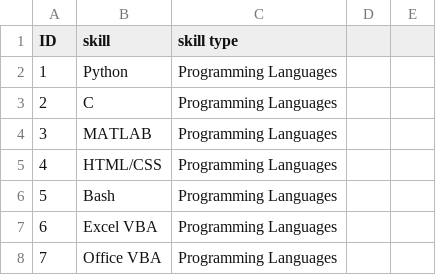
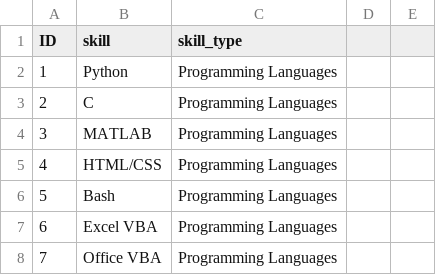
Before and after one commit to Khayrulbuet13/KnowKhayrul, a CSV file: data/skills.csv, drawn as a sheet; only a part is shown.

Commit message:
fixed skill type

```diff
--- a/data/skills.csv
+++ b/data/skills.csv
@@ -1,2 +1,2 @@
-ID,skill,skill type
+ID,skill,skill_type
 1,Python,Programming Languages
```
